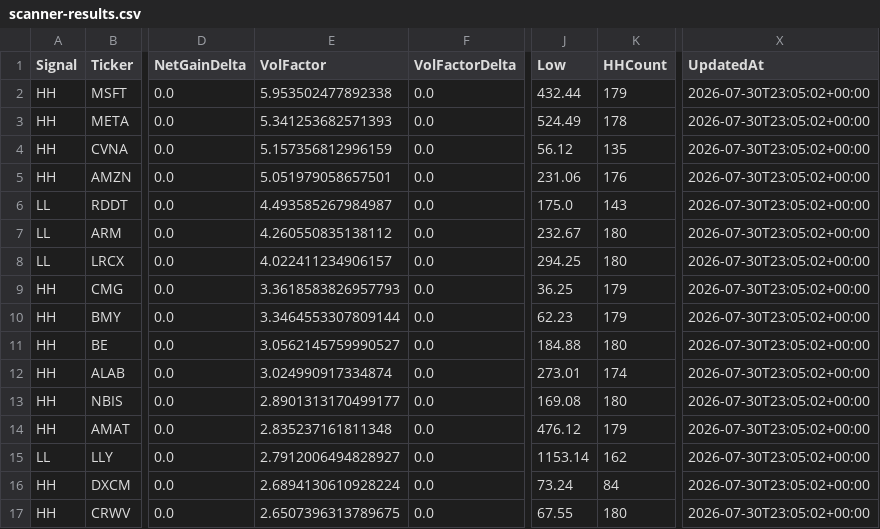
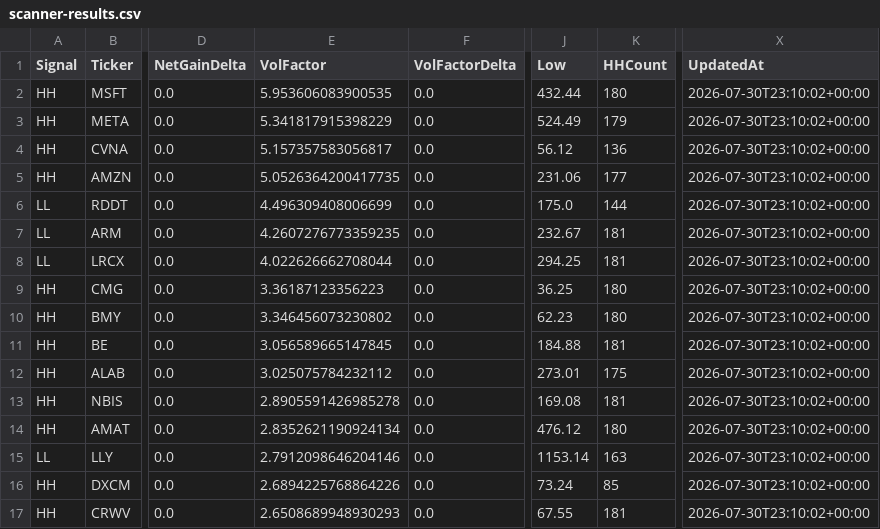
Before and after one commit to chakrikk/vol_scanner, a CSV file: data/scanner-results.csv, drawn as a sheet; only a part is shown, gaps mark what is left out; the diff covers the shown part only; the diff names each change by its address in the sheet, - before the commit and + after, or states it on an @@ line.

Commit message:
Update scanner snapshot

```diff
--- a/data/scanner-results.csv
+++ b/data/scanner-results.csv
-E2 (VolFactor): 5.953502477892338
+E2 (VolFactor): 5.953606083900535
-K2 (HHCount): 179
+K2 (HHCount): 180
-X2:X17 (UpdatedAt): 2026-07-30T23:05:02+00:00
+X2:X17 (UpdatedAt): 2026-07-30T23:10:02+00:00
-E3 (VolFactor): 5.341253682571393
+E3 (VolFactor): 5.341817915398229
-K3 (HHCount): 178
+K3 (HHCount): 179
-E4 (VolFactor): 5.157356812996159
+E4 (VolFactor): 5.157357583056817
-K4 (HHCount): 135
+K4 (HHCount): 136
-E5 (VolFactor): 5.051979058657501
+E5 (VolFactor): 5.0526364200417735
-K5 (HHCount): 176
+K5 (HHCount): 177
-E6 (VolFactor): 4.493585267984987
+E6 (VolFactor): 4.496309408006699
-K6 (HHCount): 143
+K6 (HHCount): 144
-E7 (VolFactor): 4.260550835138112
+E7 (VolFactor): 4.2607276773359235
-K7:K8 (HHCount): 180
+K7:K8 (HHCount): 181
-E8 (VolFactor): 4.022411234906157
+E8 (VolFactor): 4.022626662708044
-E9 (VolFactor): 3.3618583826957793
+E9 (VolFactor): 3.36187123356223
-K9:K10 (HHCount): 179
+K9:K10 (HHCount): 180
-E10 (VolFactor): 3.3464553307809144
+E10 (VolFactor): 3.346456073230802
-E11 (VolFactor): 3.0562145759990527
+E11 (VolFactor): 3.056589665147845
-K11 (HHCount): 180
+K11 (HHCount): 181
-E12 (VolFactor): 3.024990917334874
+E12 (VolFactor): 3.025075784232112
-K12 (HHCount): 174
+K12 (HHCount): 175
-E13 (VolFactor): 2.8901313170499177
+E13 (VolFactor): 2.8905591426985278
-K13 (HHCount): 180
+K13 (HHCount): 181
-E14 (VolFactor): 2.835237161811348
+E14 (VolFactor): 2.8352621190924134
-K14 (HHCount): 179
+K14 (HHCount): 180
-E15 (VolFactor): 2.7912006494828927
+E15 (VolFactor): 2.7912098646204146
-K15 (HHCount): 162
+K15 (HHCount): 163
-E16 (VolFactor): 2.6894130610928224
+E16 (VolFactor): 2.6894225768864226
-K16 (HHCount): 84
+K16 (HHCount): 85
-E17 (VolFactor): 2.6507396313789675
+E17 (VolFactor): 2.6508689948930293
-K17 (HHCount): 180
+K17 (HHCount): 181
```
Also changed, not shown: 151 edited cells elsewhere in this file.
